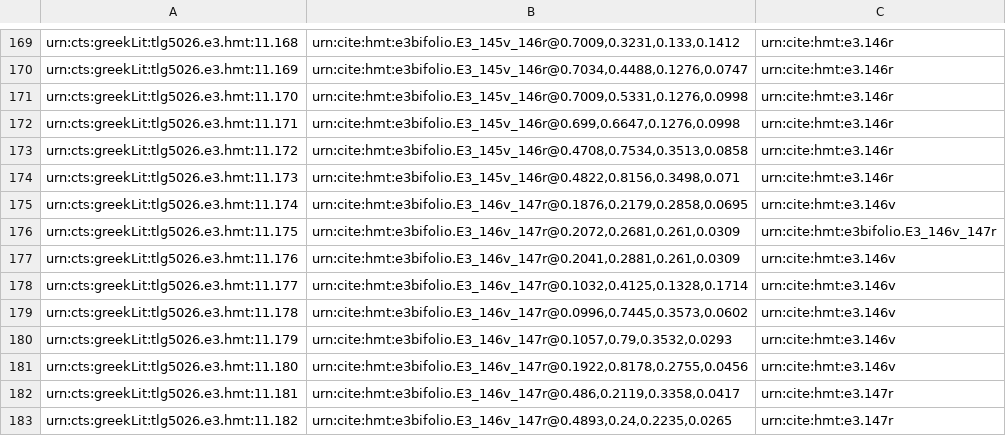
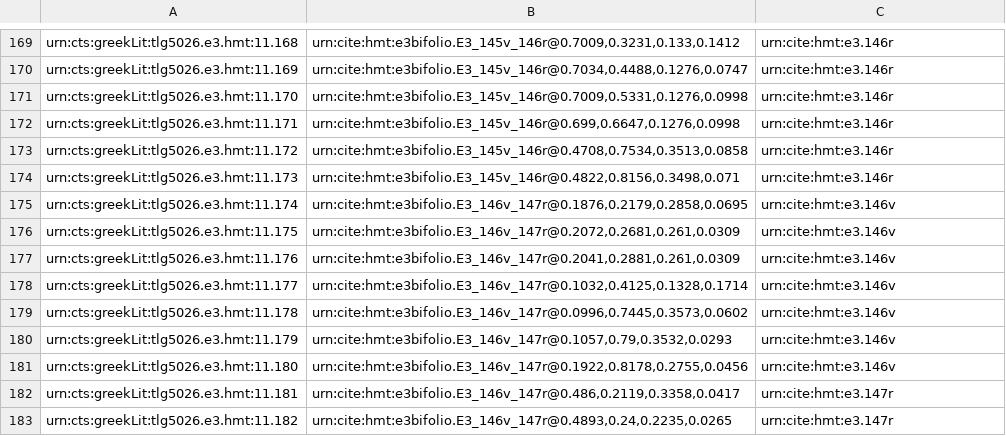
Before and after one commit to HCMID/closed-hmt-iliad11, a CSV file: collections/Upsilon-1-1-scholia.csv, drawn as a sheet; only a part is shown, gaps mark what is left out.

Commit message:
Update Upsilon-1-1-scholia.csv

```diff
--- a/collections/Upsilon-1-1-scholia.csv
+++ b/collections/Upsilon-1-1-scholia.csv
@@ -175,3 +175,3 @@ urn:cts:greekLit:tlg5026.e3.hmt:11.173,"urn:cite:hmt:e3bifolio.E3_145v_146r@0.48
 urn:cts:greekLit:tlg5026.e3.hmt:11.174,"urn:cite:hmt:e3bifolio.E3_146v_147r@0.1876,0.2179,0.2858,0.0695",urn:cite:hmt:e3.146v
-urn:cts:greekLit:tlg5026.e3.hmt:11.175,"urn:cite:hmt:e3bifolio.E3_146v_147r@0.2072,0.2681,0.261,0.0309",urn:cite:hmt:e3bifolio.E3_146v_147r
+urn:cts:greekLit:tlg5026.e3.hmt:11.175,"urn:cite:hmt:e3bifolio.E3_146v_147r@0.2072,0.2681,0.261,0.0309",urn:cite:hmt:e3.146v
 urn:cts:greekLit:tlg5026.e3.hmt:11.176,"urn:cite:hmt:e3bifolio.E3_146v_147r@0.2041,0.2881,0.261,0.0309",urn:cite:hmt:e3.146v
```
